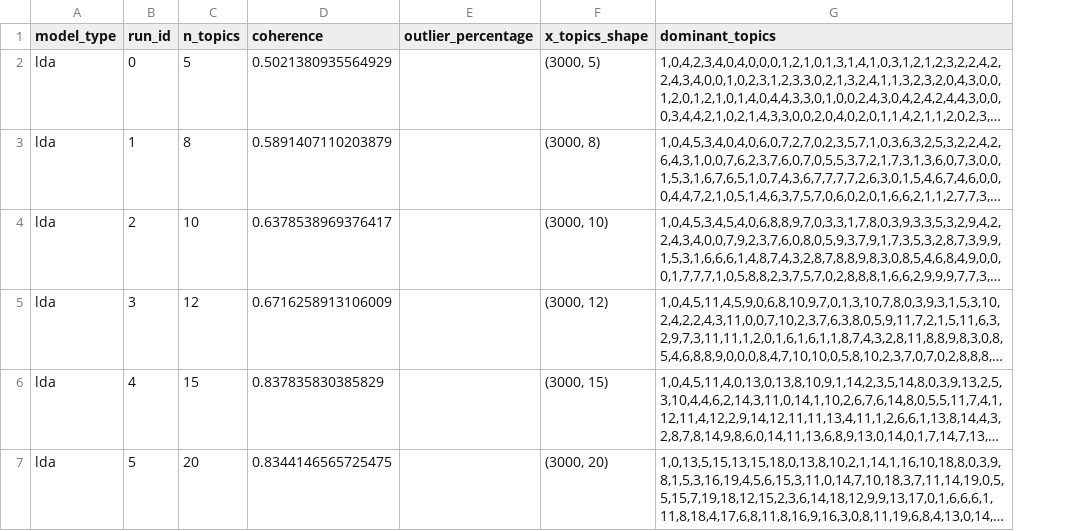
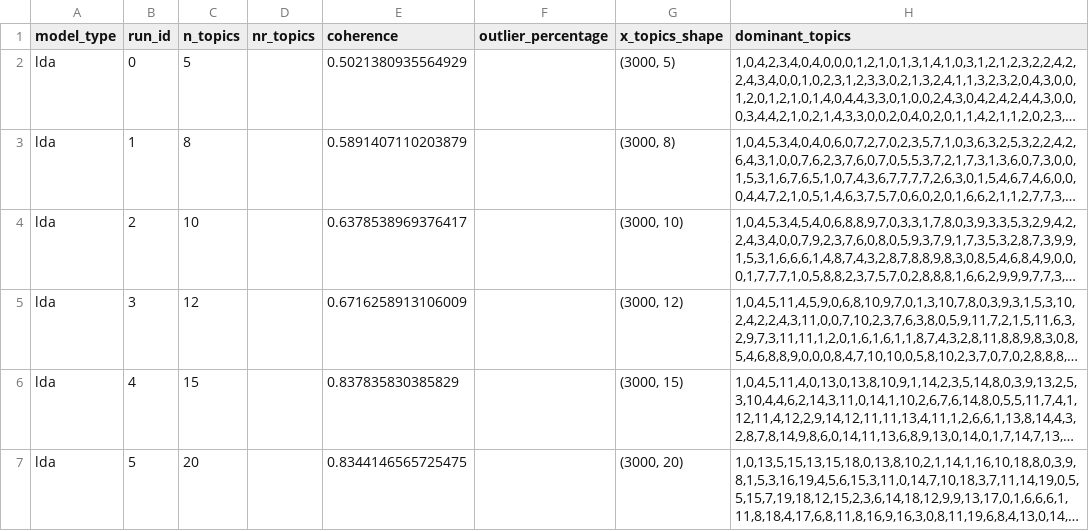
Before and after one commit to moinku07/TopicModellingLDABERTopic, a CSV file: output/lda_results.csv, drawn as a sheet; long unchanged cells end in …; the diff names each change by its address in the sheet, - before the commit and + after, or states it on an @@ line.

Commit message:
updated result with Best coherence: 0.87 nr topic 50

```diff
--- a/output/lda_results.csv
+++ b/output/lda_results.csv
+column D (nr_topics), empty
```
Also changed, not shown: 2 other files.
